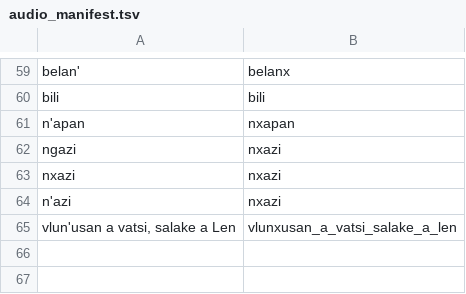
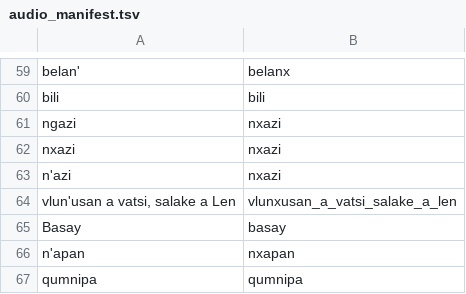
Before and after one commit to ctotsai-hub/basay-tw, a TSV file: scripts/audio_manifest.tsv, drawn as a sheet; only a part is shown, gaps mark what is left out.

Commit message:
chore: clean up old backups and update audio manifest

```diff
--- a/scripts/audio_manifest.tsv
+++ b/scripts/audio_manifest.tsv
@@ -60,3 +60,2 @@ belan'	belanx
 bili	bili
-n'apan	nxapan
 ngazi	nxazi
@@ -65 +64,4 @@ n'azi	nxazi
 vlun'usan a vatsi, salake a Len	vlunxusan_a_vatsi_salake_a_len
+Basay	basay
+n'apan	nxapan
+qumnipa	qumnipa
```
Also changed, not shown: 3 other files.
